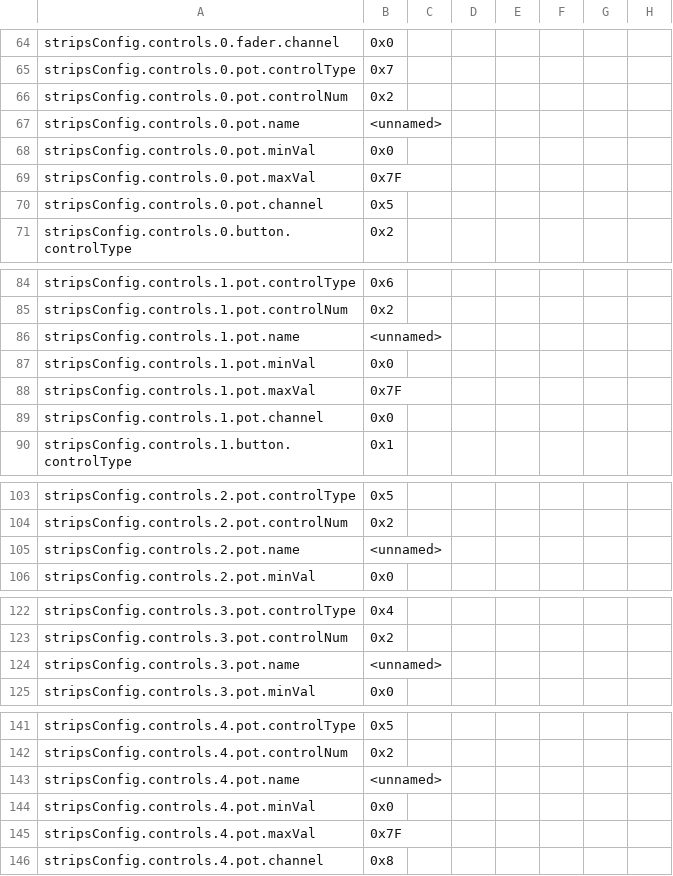
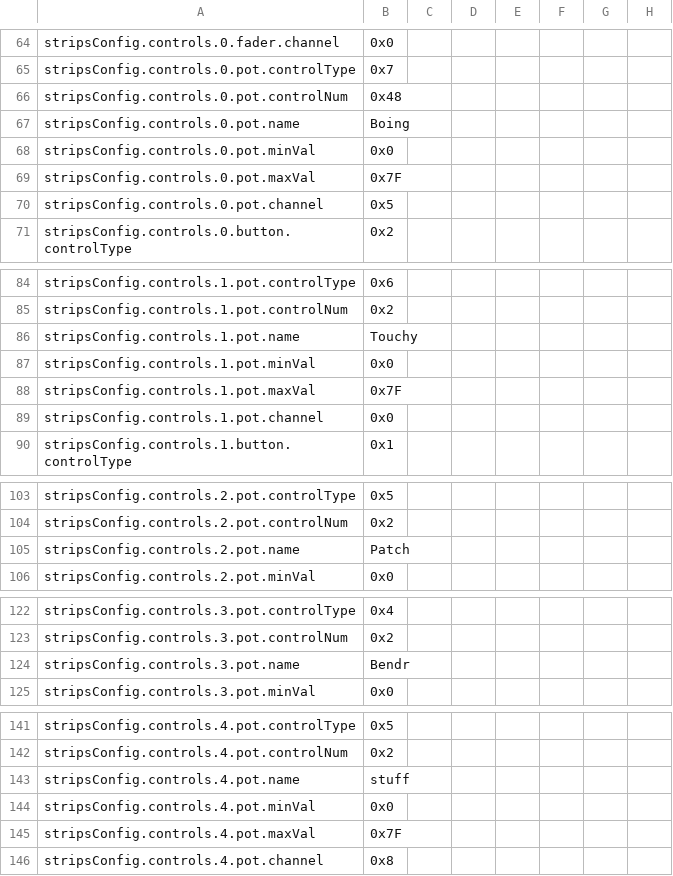
Before and after one commit to h4yn0nnym0u5e/Thundercat, a CSV file: settings/MRAM image/scene-0.csv, drawn as a sheet; only a part is shown, gaps mark what is left out; the diff covers the shown part only; the diff names each change by its address in the sheet, - before the commit and + after, or states it on an @@ line.

```diff
--- a/settings/MRAM image/scene-0.csv
+++ b/settings/MRAM image/scene-0.csv
-B66: 0x2
+B66: 0x48
-B67: <unnamed>
+B67: Boing
-B86: <unnamed>
+B86: Touchy
-B105: <unnamed>
+B105: Patch
-B124: <unnamed>
+B124: Bendr
-B143: <unnamed>
+B143: stuff
```
Also changed, not shown: 3 edited cells elsewhere in this file, settings/MRAM image/scene-9.csv, 8 other files.
